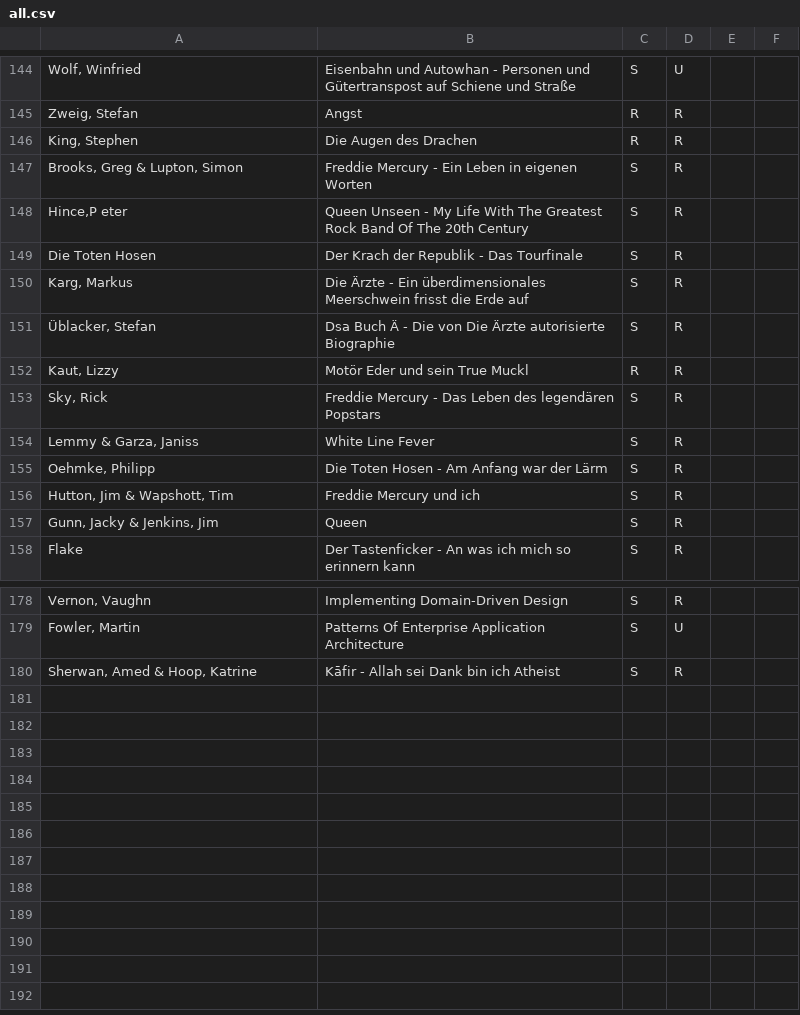
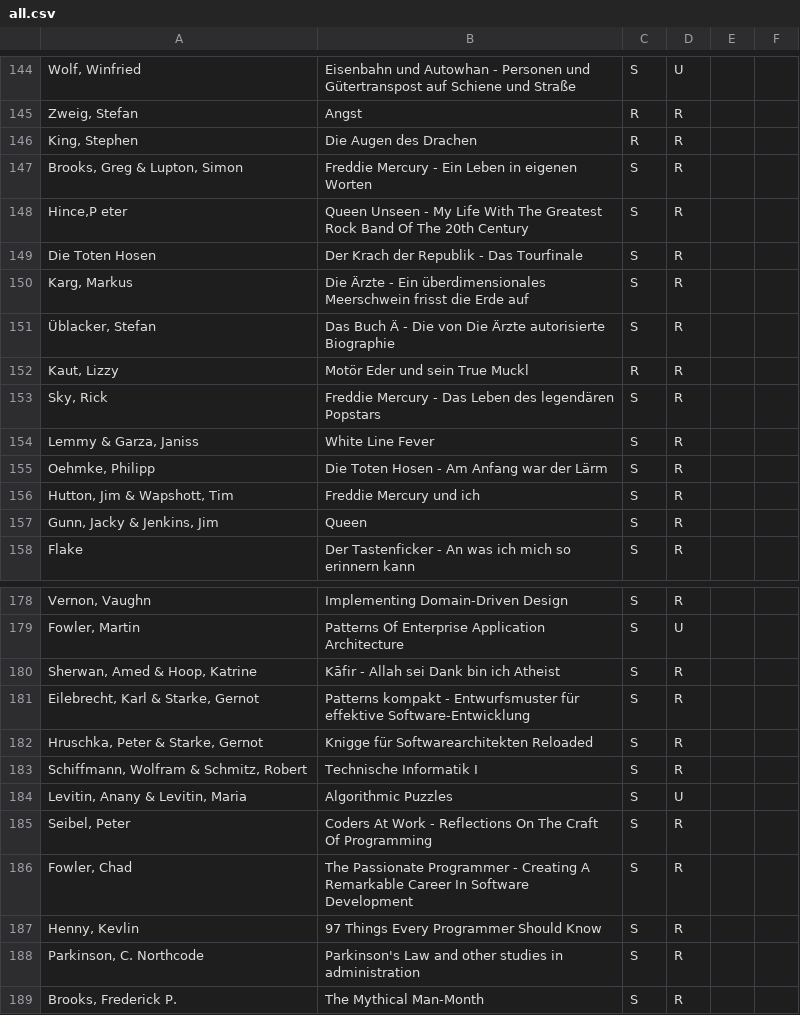
Before and after one commit to michael-simons/goodreads, a CSV file: all.csv, drawn as a sheet; only a part is shown, gaps mark what is left out.

Commit message:
Add a bunch more.

```diff
--- a/all.csv
+++ b/all.csv
@@ -150,3 +150,3 @@ Die Toten Hosen;Der Krach der Republik - Das Tourfinale;S;R
 Karg, Markus;Die Ärzte - Ein überdimensionales Meerschwein frisst die Erde auf;S;R
-Üblacker, Stefan;Dsa Buch Ä - Die von Die Ärzte autorisierte Biographie;S;R
+Üblacker, Stefan;Das Buch Ä - Die von Die Ärzte autorisierte Biographie;S;R
 Kaut, Lizzy;Motör Eder und sein True Muckl;R;R;
@@ -180 +180,10 @@ Fowler, Martin;Patterns Of Enterprise Application Architecture;S;U
 Sherwan, Amed & Hoop, Katrine;Kāfir - Allah sei Dank bin ich Atheist;S;R
+Eilebrecht, Karl & Starke, Gernot;Patterns kompakt - Entwurfsmuster für effektive Software-Entwicklung;S;R
+Hruschka, Peter & Starke, Gernot;Knigge für Softwarearchitekten Reloaded;S;R
+Schiffmann, Wolfram & Schmitz, Robert;Technische Informatik I;S;R
+Levitin, Anany & Levitin, Maria;Algorithmic Puzzles;S;U
+Seibel, Peter;Coders At Work - Reflections On The Craft Of Programming;S;R
+Fowler, Chad;The Passionate Programmer - Creating A Remarkable Career In Software Development;S;R
+Henny, Kevlin;97 Things Every Programmer Should Know;S;R
+Parkinson, C. Northcode;Parkinson's Law and other studies in administration;S;R
+Brooks, Frederick P.;The Mythical Man-Month;S;R
```
